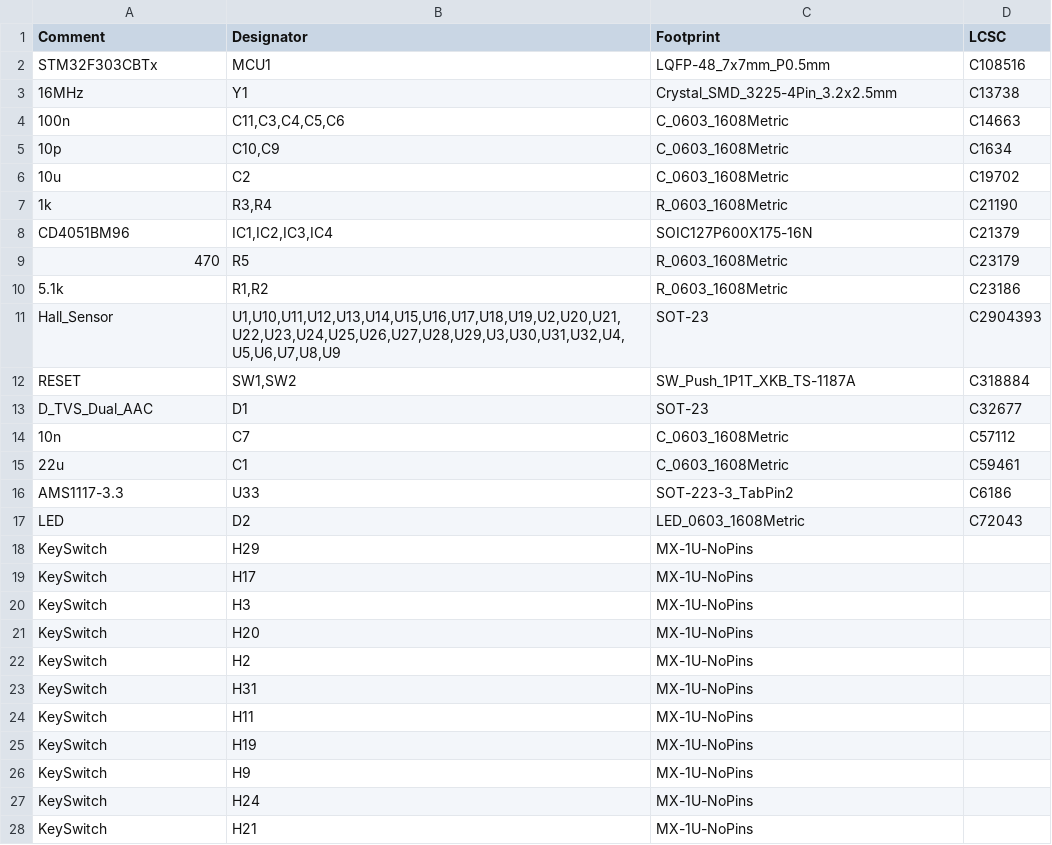
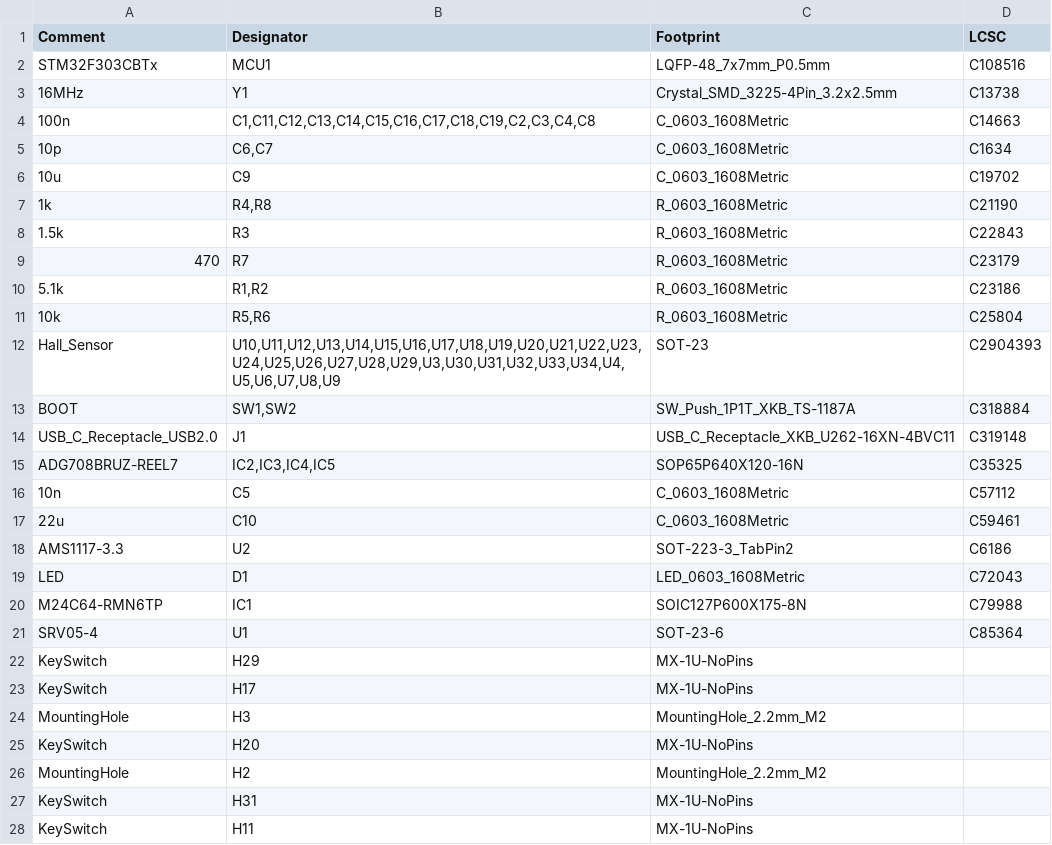
Before and after one commit to kenyoshizoe/ember, a CSV file: pcb/ember/jlcpcb/production_files/BOM-ember.csv, drawn as a sheet; only a part is shown; the shorter side is filled out with more unchanged rows; the diff covers the shown part only.

```diff
--- a/pcb/ember/jlcpcb/production_files/BOM-ember.csv
+++ b/pcb/ember/jlcpcb/production_files/BOM-ember.csv
@@ -3,21 +3,25 @@ STM32F303CBTx,MCU1,LQFP-48_7x7mm_P0.5mm,C108516
 16MHz,Y1,Crystal_SMD_3225-4Pin_3.2x2.5mm,C13738
-100n,"C11,C3,C4,C5,C6",C_0603_1608Metric,C14663
-10p,"C10,C9",C_0603_1608Metric,C1634
-10u,C2,C_0603_1608Metric,C19702
-1k,"R3,R4",R_0603_1608Metric,C21190
-CD4051BM96,"IC1,IC2,IC3,IC4",SOIC127P600X175-16N,C21379
-470,R5,R_0603_1608Metric,C23179
+100n,"C1,C11,C12,C13,C14,C15,C16,C17,C18,C19,C2,C3,C4,C8",C_0603_1608Metric,C14663
+10p,"C6,C7",C_0603_1608Metric,C1634
+10u,C9,C_0603_1608Metric,C19702
+1k,"R4,R8",R_0603_1608Metric,C21190
+1.5k,R3,R_0603_1608Metric,C22843
+470,R7,R_0603_1608Metric,C23179
 5.1k,"R1,R2",R_0603_1608Metric,C23186
-Hall_Sensor,"U1,U10,U11,U12,U13,U14,U15,U16,U17,U18,U19,U2,U20,U21,U22,U23,U24,U25,U26,U27,U28,U29,U3,U30,U31,U32,U4,U5,U6,U7,U8,U9",SOT-23,C2904393
-RESET,"SW1,SW2",SW_Push_1P1T_XKB_TS-1187A,C318884
-D_TVS_Dual_AAC,D1,SOT-23,C32677
-10n,C7,C_0603_1608Metric,C57112
-22u,C1,C_0603_1608Metric,C59461
-AMS1117-3.3,U33,SOT-223-3_TabPin2,C6186
-LED,D2,LED_0603_1608Metric,C72043
+10k,"R5,R6",R_0603_1608Metric,C25804
+Hall_Sensor,"U10,U11,U12,U13,U14,U15,U16,U17,U18,U19,U20,U21,U22,U23,U24,U25,U26,U27,U28,U29,U3,U30,U31,U32,U33,U34,U4,U5,U6,U7,U8,U9",SOT-23,C2904393
+BOOT,"SW1,SW2",SW_Push_1P1T_XKB_TS-1187A,C318884
+USB_C_Receptacle_USB2.0,J1,USB_C_Receptacle_XKB_U262-16XN-4BVC11,C319148
+ADG708BRUZ-REEL7,"IC2,IC3,IC4,IC5",SOP65P640X120-16N,C35325
+10n,C5,C_0603_1608Metric,C57112
+22u,C10,C_0603_1608Metric,C59461
+AMS1117-3.3,U2,SOT-223-3_TabPin2,C6186
+LED,D1,LED_0603_1608Metric,C72043
+M24C64-RMN6TP,IC1,SOIC127P600X175-8N,C79988
+SRV05-4,U1,SOT-23-6,C85364
 KeySwitch,H29,MX-1U-NoPins,
 KeySwitch,H17,MX-1U-NoPins,
-KeySwitch,H3,MX-1U-NoPins,
+MountingHole,H3,MountingHole_2.2mm_M2,
 KeySwitch,H20,MX-1U-NoPins,
-KeySwitch,H2,MX-1U-NoPins,
+MountingHole,H2,MountingHole_2.2mm_M2,
 KeySwitch,H31,MX-1U-NoPins,
```
Also changed, not shown: 4 removed rows and 22 edited cells elsewhere in this file, pcb/ember/jlcpcb/production_files/CPL-ember.csv, 16 other files.
